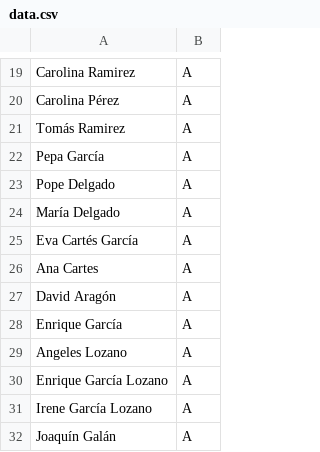
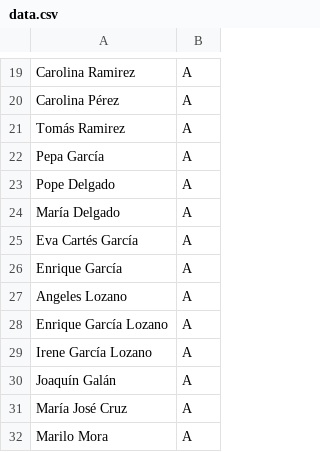
Before and after one commit to juliojgarciaperez/bus-app, a CSV file: data.csv, drawn as a sheet; only a part is shown, gaps mark what is left out; the shorter side is filled out with more unchanged rows.

```diff
--- a/data.csv
+++ b/data.csv
@@ -25,4 +25,2 @@ María Delgado,A
 Eva Cartés García,A
-Ana Cartes,A
-David Aragón,A
 Enrique García,A
```
Also changed, not shown: 1 other file.
